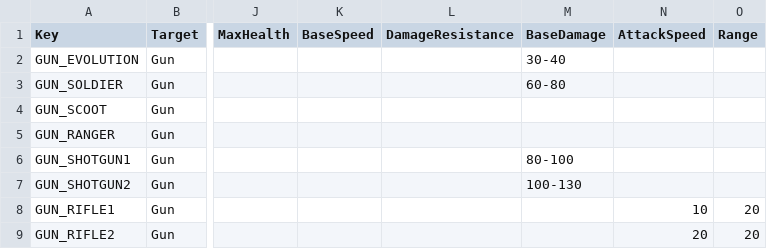
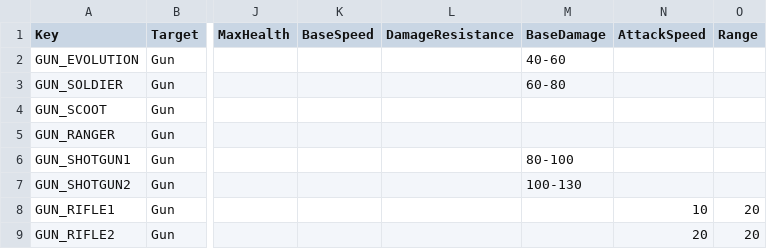
Before and after one commit to XavierClavel/SpaceSurvivorOrbital, a CSV file: Assets/Data/Upgrades/Weapons.csv, drawn as a sheet; only a part is shown, gaps mark what is left out; the diff names each change by its address in the sheet, - before the commit and + after, or states it on an @@ line.

```diff
--- a/Assets/Data/Upgrades/Weapons.csv
+++ b/Assets/Data/Upgrades/Weapons.csv
-M2 (BaseDamage): 30-40
+M2 (BaseDamage): 40-60
```
Also changed, not shown: 9 other files.
